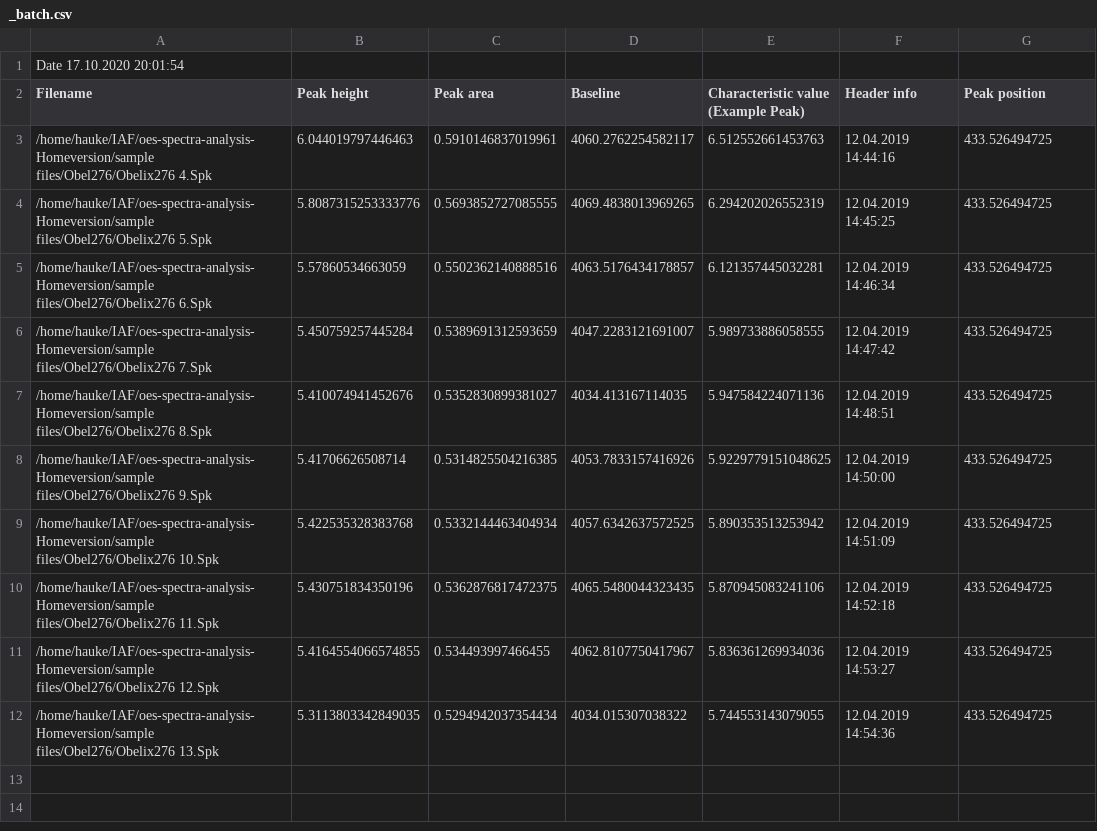
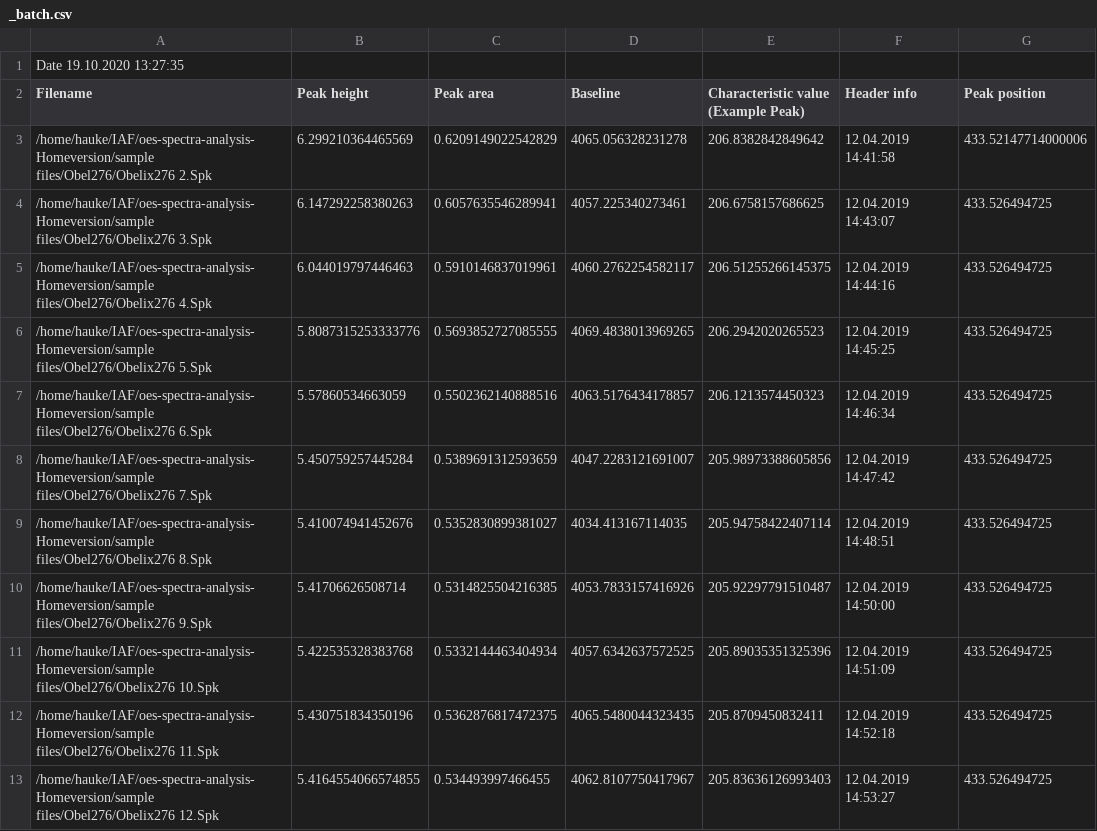
Before and after one commit to knipe1/oes-spa, a CSV file: sample files/_batch.csv, drawn as a sheet.

```diff
--- a/sample files/_batch.csv
+++ b/sample files/_batch.csv
@@ -1,12 +1,13 @@
-Date 17.10.2020 20:01:54
+Date 19.10.2020 13:27:35
 Filename,Peak height,Peak area,Baseline,Characteristic value (Example Peak),Header info,Peak position
-/home/hauke/IAF/oes-spectra-analysis-Homeversion/sample files/Obel276/Obelix276 4.Spk,6.044019797446463,0.5910146837019961,4060.2762254582117,6.512552661453763,12.04.2019 14:44:16,433.526494725
-/home/hauke/IAF/oes-spectra-analysis-Homeversion/sample files/Obel276/Obelix276 5.Spk,5.8087315253333776,0.5693852727085555,4069.4838013969265,6.294202026552319,12.04.2019 14:45:25,433.526494725
-/home/hauke/IAF/oes-spectra-analysis-Homeversion/sample files/Obel276/Obelix276 6.Spk,5.57860534663059,0.5502362140888516,4063.5176434178857,6.121357445032281,12.04.2019 14:46:34,433.526494725
-/home/hauke/IAF/oes-spectra-analysis-Homeversion/sample files/Obel276/Obelix276 7.Spk,5.450759257445284,0.5389691312593659,4047.2283121691007,5.989733886058555,12.04.2019 14:47:42,433.526494725
-/home/hauke/IAF/oes-spectra-analysis-Homeversion/sample files/Obel276/Obelix276 8.Spk,5.410074941452676,0.5352830899381027,4034.413167114035,5.947584224071136,12.04.2019 14:48:51,433.526494725
-/home/hauke/IAF/oes-spectra-analysis-Homeversion/sample files/Obel276/Obelix276 9.Spk,5.41706626508714,0.5314825504216385,4053.7833157416926,5.9229779151048625,12.04.2019 14:50:00,433.526494725
-/home/hauke/IAF/oes-spectra-analysis-Homeversion/sample files/Obel276/Obelix276 10.Spk,5.422535328383768,0.5332144463404934,4057.6342637572525,5.890353513253942,12.04.2019 14:51:09,433.526494725
-/home/hauke/IAF/oes-spectra-analysis-Homeversion/sample files/Obel276/Obelix276 11.Spk,5.430751834350196,0.5362876817472375,4065.5480044323435,5.870945083241106,12.04.2019 14:52:18,433.526494725
-/home/hauke/IAF/oes-spectra-analysis-Homeversion/sample files/Obel276/Obelix276 12.Spk,5.4164554066574855,0.534493997466455,4062.8107750417967,5.836361269934036,12.04.2019 14:53:27,433.526494725
-/home/hauke/IAF/oes-spectra-analysis-Homeversion/sample files/Obel276/Obelix276 13.Spk,5.3113803342849035,0.5294942037354434,4034.015307038322,5.744553143079055,12.04.2019 14:54:36,433.526494725
+/home/hauke/IAF/oes-spectra-analysis-Homeversion/sample files/Obel276/Obelix276 2.Spk,6.299210364465569,0.6209149022542829,4065.056328231278,206.8382842849642,12.04.2019 14:41:58,433.52147714000006
+/home/hauke/IAF/oes-spectra-analysis-Homeversion/sample files/Obel276/Obelix276 3.Spk,6.147292258380263,0.6057635546289941,4057.225340273461,206.6758157686625,12.04.2019 14:43:07,433.526494725
+/home/hauke/IAF/oes-spectra-analysis-Homeversion/sample files/Obel276/Obelix276 4.Spk,6.044019797446463,0.5910146837019961,4060.2762254582117,206.51255266145375,12.04.2019 14:44:16,433.526494725
+/home/hauke/IAF/oes-spectra-analysis-Homeversion/sample files/Obel276/Obelix276 5.Spk,5.8087315253333776,0.5693852727085555,4069.4838013969265,206.2942020265523,12.04.2019 14:45:25,433.526494725
+/home/hauke/IAF/oes-spectra-analysis-Homeversion/sample files/Obel276/Obelix276 6.Spk,5.57860534663059,0.5502362140888516,4063.5176434178857,206.1213574450323,12.04.2019 14:46:34,433.526494725
+/home/hauke/IAF/oes-spectra-analysis-Homeversion/sample files/Obel276/Obelix276 7.Spk,5.450759257445284,0.5389691312593659,4047.2283121691007,205.98973388605856,12.04.2019 14:47:42,433.526494725
+/home/hauke/IAF/oes-spectra-analysis-Homeversion/sample files/Obel276/Obelix276 8.Spk,5.410074941452676,0.5352830899381027,4034.413167114035,205.94758422407114,12.04.2019 14:48:51,433.526494725
+/home/hauke/IAF/oes-spectra-analysis-Homeversion/sample files/Obel276/Obelix276 9.Spk,5.41706626508714,0.5314825504216385,4053.7833157416926,205.92297791510487,12.04.2019 14:50:00,433.526494725
+/home/hauke/IAF/oes-spectra-analysis-Homeversion/sample files/Obel276/Obelix276 10.Spk,5.422535328383768,0.5332144463404934,4057.6342637572525,205.89035351325396,12.04.2019 14:51:09,433.526494725
+/home/hauke/IAF/oes-spectra-analysis-Homeversion/sample files/Obel276/Obelix276 11.Spk,5.430751834350196,0.5362876817472375,4065.5480044323435,205.8709450832411,12.04.2019 14:52:18,433.526494725
+/home/hauke/IAF/oes-spectra-analysis-Homeversion/sample files/Obel276/Obelix276 12.Spk,5.4164554066574855,0.534493997466455,4062.8107750417967,205.83636126993403,12.04.2019 14:53:27,433.526494725
```
Also changed, not shown: 21 other files.
